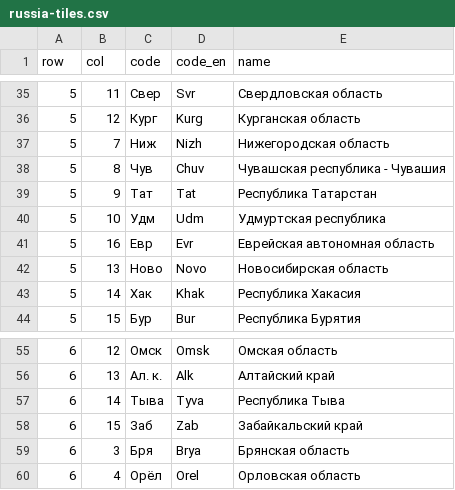
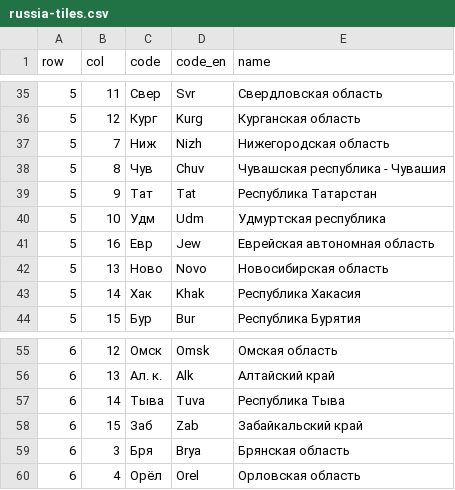
Before and after one commit to PavelSyomin/legal-services-geography-papers, a CSV file: legal-companies-geography/russia-tiles.csv, drawn as a sheet; only a part is shown, gaps mark what is left out.

```diff
--- a/legal-companies-geography/russia-tiles.csv
+++ b/legal-companies-geography/russia-tiles.csv
@@ -40,3 +40,3 @@
 5,10,"Удм","Udm","Удмуртская республика"
-5,16,"Евр","Evr","Еврейская автономная область"
+5,16,"Евр","Jew","Еврейская автономная область"
 5,13,"Ново","Novo","Новосибирская область"
@@ -56,3 +56,3 @@
 6,13,"Ал. к.","Alk","Алтайский край"
-6,14,"Тыва","Tyva","Республика Тыва"
+6,14,"Тыва","Tuva","Республика Тыва"
 6,15,"Заб","Zab","Забайкальский край"
```
Also changed, not shown: 2 other files.
